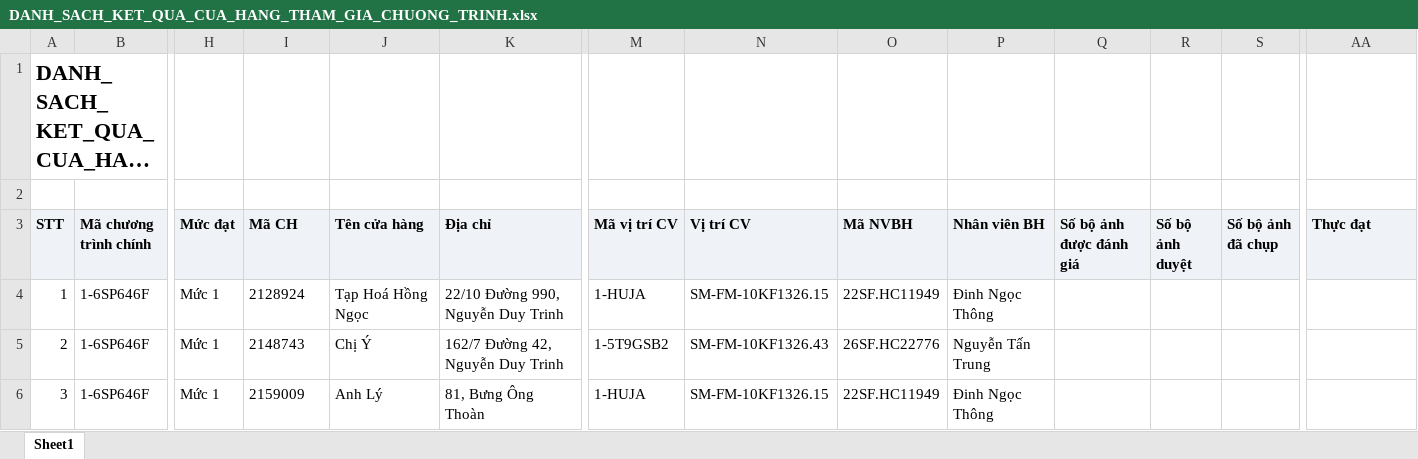
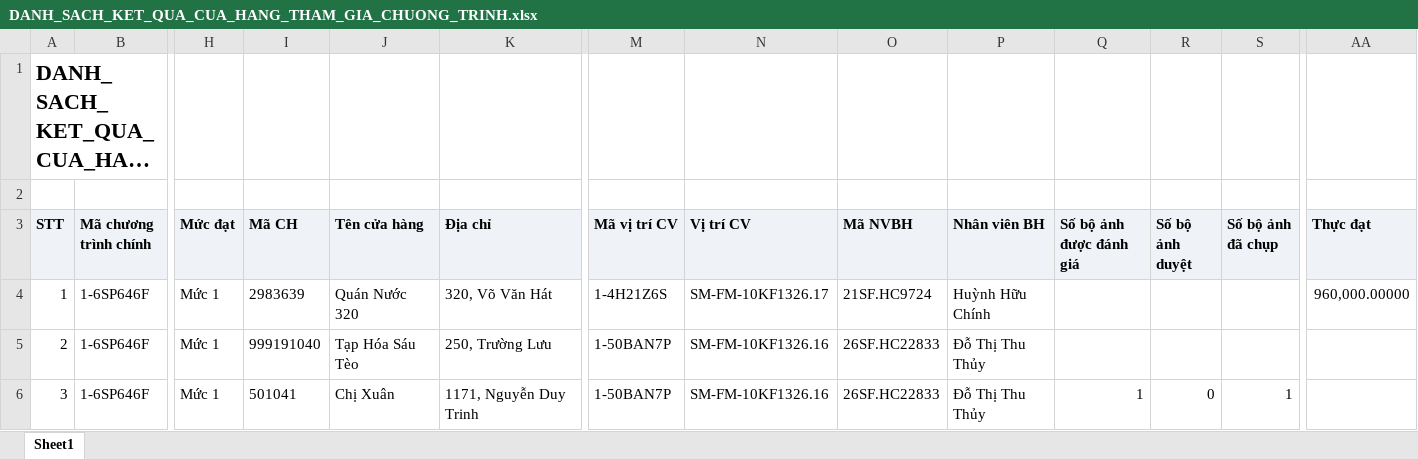
Before and after one commit to Tantt2026/Vyntt_Dashboard, an Excel workbook: data/Thang11/DANH_SACH_KET_QUA_CUA_HANG_THAM_GIA_CHUONG_TRINH.xlsx, sheet Sheet1, drawn as a sheet; only a part is shown, gaps mark what is left out; long unchanged cells end in …; values as stored, in another font and other column widths than the file's, no borders; the diff covers the shown part only; the diff names each change by its address in the sheet, - before the commit and + after, or states it on an @@ line.

```diff
--- a/data/Thang11/DANH_SACH_KET_QUA_CUA_HANG_THAM_GIA_CHUONG_TRINH.xlsx (sheet Sheet1)
+++ b/data/Thang11/DANH_SACH_KET_QUA_CUA_HANG_THAM_GIA_CHUONG_TRINH.xlsx (sheet Sheet1)
-I4 (Mã CH): 2128924
+I4 (Mã CH): 2983639
-J4 (Tên cửa hàng): Tạp Hoá Hồng Ngọc
+J4 (Tên cửa hàng): Quán Nước 320
-K4 (Địa chỉ): 22/10 Đường 990, Nguyễn Duy Trinh
+K4 (Địa chỉ): 320, Võ Văn Hát
-M4 (Mã vị trí CV): 1-HUJA
+M4 (Mã vị trí CV): 1-4H21Z6S
-N4 (Vị trí CV): SM-FM-10KF1326.15
+N4 (Vị trí CV): SM-FM-10KF1326.17
-O4 (Mã NVBH): 22SF.HC11949
+O4 (Mã NVBH): 21SF.HC9724
-P4 (Nhân viên BH): Đinh Ngọc Thông
+P4 (Nhân viên BH): Huỳnh Hữu Chính
-AA4 (Thực đạt): (empty)
+AA4 (Thực đạt): 960,000.00000
-I5 (Mã CH): 2148743
+I5 (Mã CH): 999191040
-J5 (Tên cửa hàng): Chị Ý
+J5 (Tên cửa hàng): Tạp Hóa Sáu Tèo
-K5 (Địa chỉ): 162/7 Đường 42, Nguyễn Duy Trinh
+K5 (Địa chỉ): 250, Trường Lưu
-M5 (Mã vị trí CV): 1-5T9GSB2
+M5 (Mã vị trí CV): 1-50BAN7P
-N5 (Vị trí CV): SM-FM-10KF1326.43
+N5 (Vị trí CV): SM-FM-10KF1326.16
-O5 (Mã NVBH): 26SF.HC22776
+O5 (Mã NVBH): 26SF.HC22833
-P5 (Nhân viên BH): Nguyễn Tấn Trung
+P5 (Nhân viên BH): Đỗ Thị Thu Thủy
-I6 (Mã CH): 2159009
+I6 (Mã CH): 501041
-J6 (Tên cửa hàng): Anh Lý
+J6 (Tên cửa hàng): Chị Xuân
-K6 (Địa chỉ): 81, Bưng Ông Thoàn
+K6 (Địa chỉ): 1171, Nguyễn Duy Trinh
-M6 (Mã vị trí CV): 1-HUJA
+M6 (Mã vị trí CV): 1-50BAN7P
-N6 (Vị trí CV): SM-FM-10KF1326.15
+N6 (Vị trí CV): SM-FM-10KF1326.16
-O6 (Mã NVBH): 22SF.HC11949
+O6 (Mã NVBH): 26SF.HC22833
-P6 (Nhân viên BH): Đinh Ngọc Thông
+P6 (Nhân viên BH): Đỗ Thị Thu Thủy
-Q6 (Số bộ ảnh được đánh giá): (empty)
+Q6 (Số bộ ảnh được đánh giá): 1
-R6 (Số bộ ảnh duyệt): (empty)
+R6 (Số bộ ảnh duyệt): 0
-S6 (Số bộ ảnh đã chụp): (empty)
+S6 (Số bộ ảnh đã chụp): 1
```
Also changed, not shown: 1160 edited cells elsewhere in this sheet, data/Thang11/DanhSachChiTietDonHang.xlsx, data/Thang11/DanhSachLichViengTham.xlsx, 1 other file.
